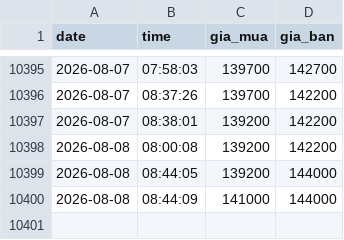
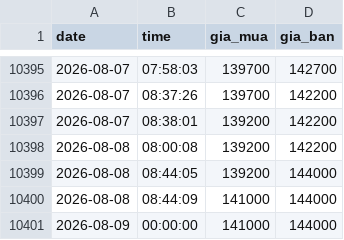
Before and after one commit to andy-nguyen-21/gold-market-data-vietnam, a CSV file: sjc_gold_prices.csv, drawn as a sheet; only a part is shown, gaps mark what is left out.

```diff
--- a/sjc_gold_prices.csv
+++ b/sjc_gold_prices.csv
@@ -10400 +10400,2 @@ date,time,gia_mua,gia_ban
 2026-08-08,08:44:09,141000,144000
+2026-08-09,00:00:00,141000,144000
```
